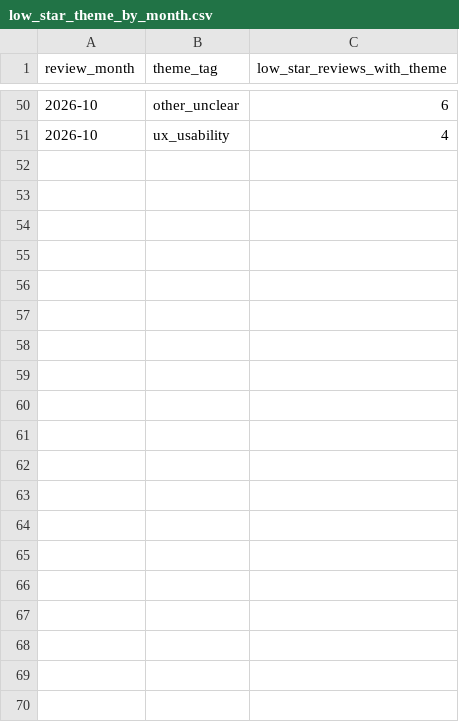
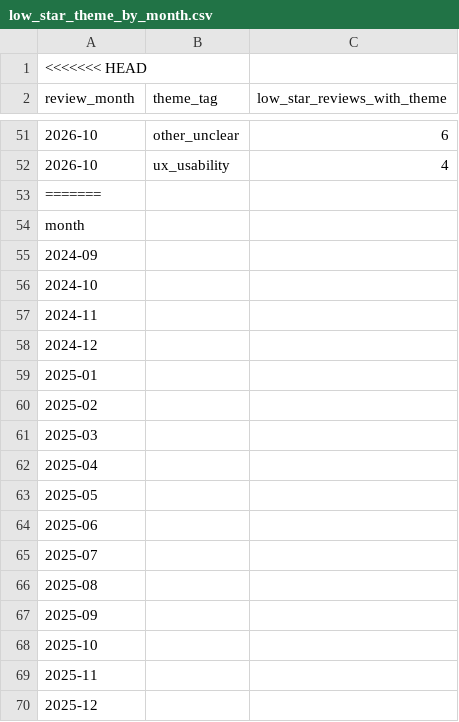
Before and after one commit to tharun-7733/MoveInSync, a CSV file: evidence/low_star_theme_by_month.csv, drawn as a sheet; only a part is shown, gaps mark what is left out; the diff covers the shown part only.

```diff
--- a/evidence/low_star_theme_by_month.csv
+++ b/evidence/low_star_theme_by_month.csv
@@ -1 +1,2 @@
+<<<<<<< HEAD
 review_month,theme_tag,low_star_reviews_with_theme
@@ -51 +52,19 @@ review_month,theme_tag,low_star_reviews_with_theme
 2026-10,ux_usability,4
+=======
+month
+2024-09
+2024-10
+2024-11
+2024-12
+2025-01
+2025-02
+2025-03
+2025-04
+2025-05
+2025-06
+2025-07
+2025-08
+2025-09
+2025-10
+2025-11
+2025-12
```
Also changed, not shown: 11 added rows elsewhere in this file, evidence/Manual_Review_Audit_Template.csv, evidence/Public_Web_Source_Log.csv, 11 other files.
